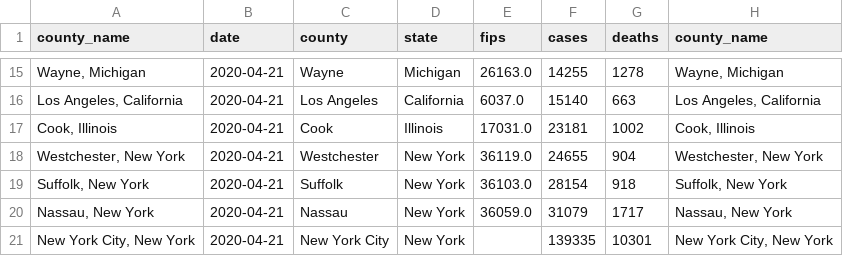
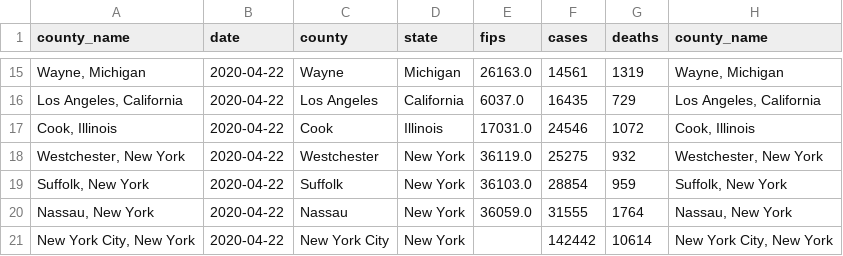
Before and after one commit to mebauer/covid-19-counties, a CSV file: data/us-counties-grouped-bar.csv, drawn as a sheet; only a part is shown, gaps mark what is left out; the diff covers the shown part only.

```diff
--- a/data/us-counties-grouped-bar.csv
+++ b/data/us-counties-grouped-bar.csv
@@ -15,7 +15,7 @@ county_name,date,county,state,fips,cases,deaths,county_name
-"Wayne, Michigan",2020-04-21,Wayne,Michigan,26163.0,14255,1278,"Wayne, Michigan"
-"Los Angeles, California",2020-04-21,Los Angeles,California,6037.0,15140,663,"Los Angeles, California"
-"Cook, Illinois",2020-04-21,Cook,Illinois,17031.0,23181,1002,"Cook, Illinois"
-"Westchester, New York",2020-04-21,Westchester,New York,36119.0,24655,904,"Westchester, New York"
-"Suffolk, New York",2020-04-21,Suffolk,New York,36103.0,28154,918,"Suffolk, New York"
-"Nassau, New York",2020-04-21,Nassau,New York,36059.0,31079,1717,"Nassau, New York"
-"New York City, New York",2020-04-21,New York City,New York,,139335,10301,"New York City, New York"
+"Wayne, Michigan",2020-04-22,Wayne,Michigan,26163.0,14561,1319,"Wayne, Michigan"
+"Los Angeles, California",2020-04-22,Los Angeles,California,6037.0,16435,729,"Los Angeles, California"
+"Cook, Illinois",2020-04-22,Cook,Illinois,17031.0,24546,1072,"Cook, Illinois"
+"Westchester, New York",2020-04-22,Westchester,New York,36119.0,25275,932,"Westchester, New York"
+"Suffolk, New York",2020-04-22,Suffolk,New York,36103.0,28854,959,"Suffolk, New York"
+"Nassau, New York",2020-04-22,Nassau,New York,36059.0,31555,1764,"Nassau, New York"
+"New York City, New York",2020-04-22,New York City,New York,,142442,10614,"New York City, New York"
```
Also changed, not shown: 3 added rows, 3 removed rows and 30 edited cells elsewhere in this file, data/us-counties-grouped-day.csv, 26 other files.
